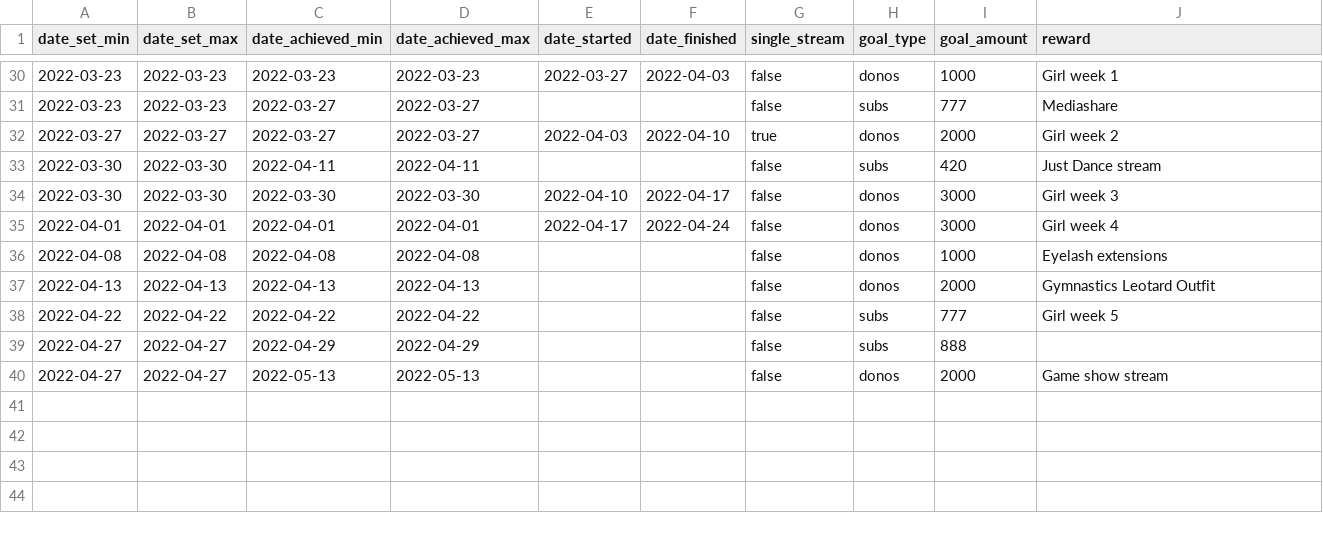
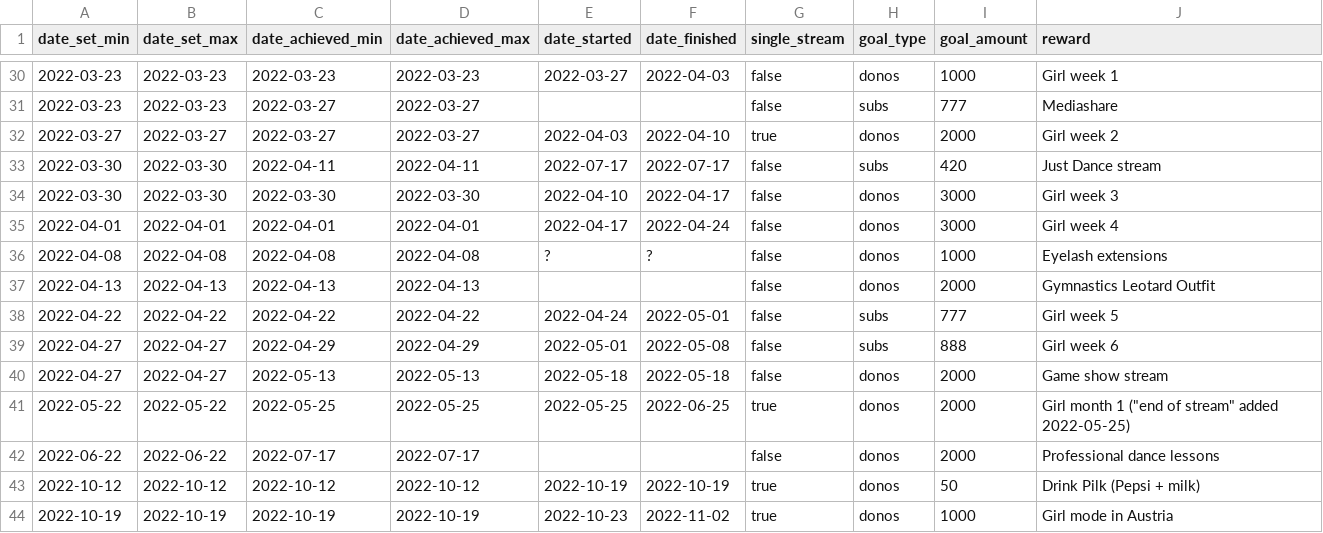
Before and after one commit to dead-claudia/rynali-goals, a CSV file: rynali-goals.csv, drawn as a sheet; only a part is shown, gaps mark what is left out.

Commit message:
Update rynali-goals.csv

```diff
--- a/rynali-goals.csv
+++ b/rynali-goals.csv
@@ -32,9 +32,13 @@ date_set_min,date_set_max,date_achieved_min,date_achieved_max,date_started,date_
 2022-03-27,2022-03-27,2022-03-27,2022-03-27,2022-04-03,2022-04-10,true,donos,2000,Girl week 2
-2022-03-30,2022-03-30,2022-04-11,2022-04-11,,,false,subs,420,Just Dance stream
+2022-03-30,2022-03-30,2022-04-11,2022-04-11,2022-07-17,2022-07-17,false,subs,420,Just Dance stream
 2022-03-30,2022-03-30,2022-03-30,2022-03-30,2022-04-10,2022-04-17,false,donos,3000,Girl week 3
 2022-04-01,2022-04-01,2022-04-01,2022-04-01,2022-04-17,2022-04-24,false,donos,3000,Girl week 4
-2022-04-08,2022-04-08,2022-04-08,2022-04-08,,,false,donos,1000,Eyelash extensions
+2022-04-08,2022-04-08,2022-04-08,2022-04-08,?,?,false,donos,1000,Eyelash extensions
 2022-04-13,2022-04-13,2022-04-13,2022-04-13,,,false,donos,2000,Gymnastics Leotard Outfit
-2022-04-22,2022-04-22,2022-04-22,2022-04-22,,,false,subs,777,Girl week 5
-2022-04-27,2022-04-27,2022-04-29,2022-04-29,,,false,subs,888,
-2022-04-27,2022-04-27,2022-05-13,2022-05-13,,,false,donos,2000,Game show stream
+2022-04-22,2022-04-22,2022-04-22,2022-04-22,2022-04-24,2022-05-01,false,subs,777,Girl week 5
+2022-04-27,2022-04-27,2022-04-29,2022-04-29,2022-05-01,2022-05-08,false,subs,888,Girl week 6
+2022-04-27,2022-04-27,2022-05-13,2022-05-13,2022-05-18,2022-05-18,false,donos,2000,Game show stream
+2022-05-22,2022-05-22,2022-05-25,2022-05-25,2022-05-25,2022-06-25,true,donos,2000,"Girl month 1 (""end of stream"" added 2022-05-25)"
+2022-06-22,2022-06-22,2022-07-17,2022-07-17,,,false,donos,2000,Professional dance lessons
+2022-10-12,2022-10-12,2022-10-12,2022-10-12,2022-10-19,2022-10-19,true,donos,50,Drink Pilk (Pepsi + milk)
+2022-10-19,2022-10-19,2022-10-19,2022-10-19,2022-10-23,2022-11-02,true,donos,1000,Girl mode in Austria
```
